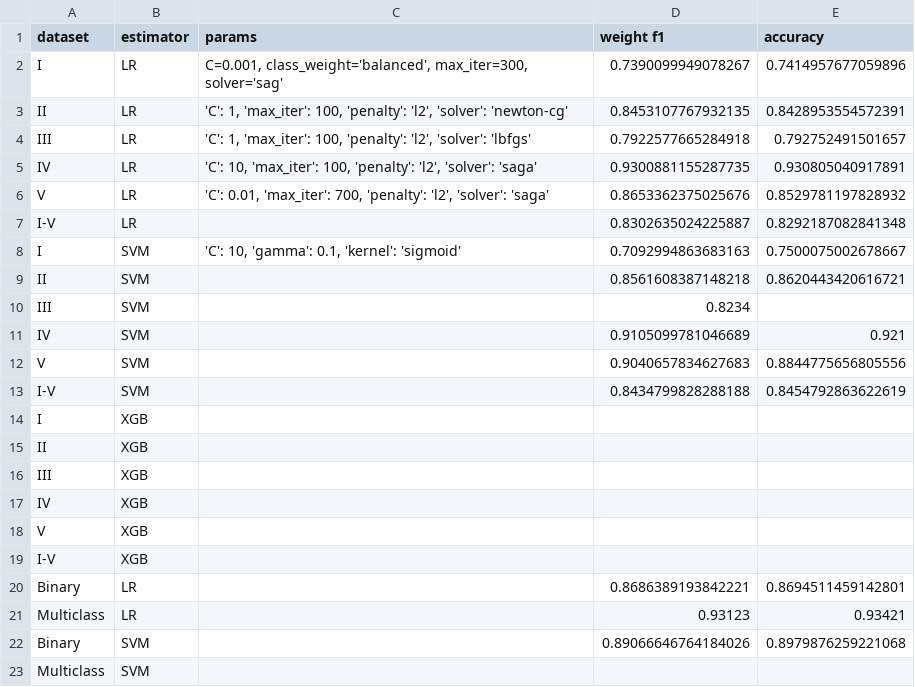
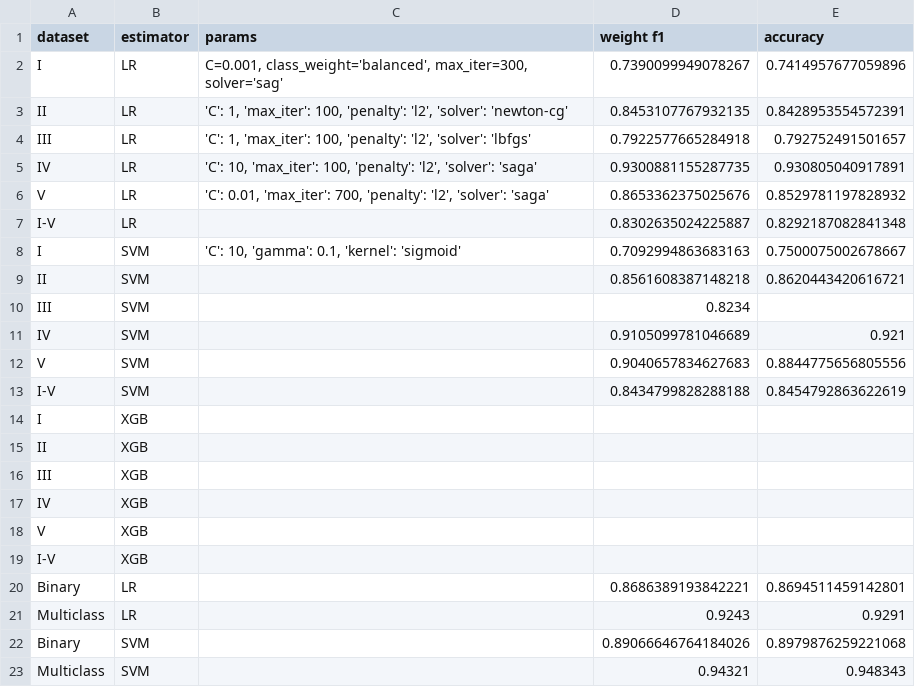
Before and after one commit to ghajduk3/COLI, a CSV file: data/reports/best_estimators.csv, drawn as a sheet.

Commit message:
Added report and updated notebook

```diff
--- a/data/reports/best_estimators.csv
+++ b/data/reports/best_estimators.csv
@@ -20,4 +20,4 @@ I-V,XGB,,,
 Binary,LR,,0.8686389193842221,0.8694511459142801
-Multiclass,LR,,0.93123,0.93421
+Multiclass,LR,,0.9243,0.9291
 Binary,SVM,,0.89066646764184026,0.8979876259221068
-Multiclass,SVM,,,
+Multiclass,SVM,,0.94321,0.948343
```
Also changed, not shown: 2 other files.
